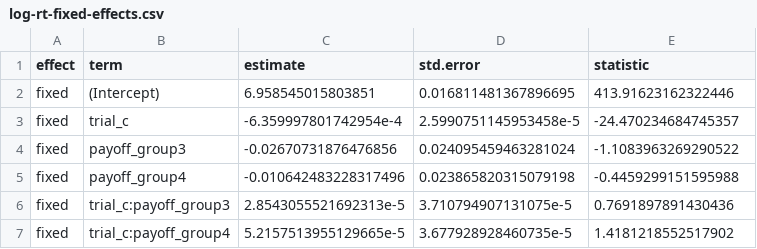
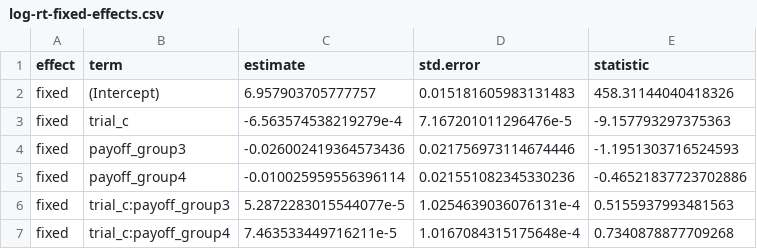
Before and after one commit to erfanjaripour/trial-by-trial-behavioral-adaptation, a CSV file: results/tables/log-rt-fixed-effects.csv, drawn as a sheet.

```diff
--- a/results/tables/log-rt-fixed-effects.csv
+++ b/results/tables/log-rt-fixed-effects.csv
@@ -1,7 +1,7 @@
 effect,term,estimate,std.error,statistic
-fixed,(Intercept),6.958545015803851,0.016811481367896695,413.91623162322446
-fixed,trial_c,-6.359997801742954e-4,2.5990751145953458e-5,-24.470234684745357
-fixed,payoff_group3,-0.02670731876476856,0.024095459463281024,-1.1083963269290522
-fixed,payoff_group4,-0.010642483228317496,0.023865820315079198,-0.4459299151595988
-fixed,trial_c:payoff_group3,2.8543055521692313e-5,3.710794907131075e-5,0.7691897891430436
-fixed,trial_c:payoff_group4,5.2157513955129665e-5,3.677928928460735e-5,1.4181218552517902
+fixed,(Intercept),6.957903705777757,0.015181605983131483,458.31144040418326
+fixed,trial_c,-6.563574538219279e-4,7.167201011296476e-5,-9.157793297375363
+fixed,payoff_group3,-0.026002419364573436,0.021756973114674446,-1.1951303716524593
+fixed,payoff_group4,-0.010025959556396114,0.021551082345330236,-0.46521837723702886
+fixed,trial_c:payoff_group3,5.2872283015544077e-5,1.0254639036076131e-4,0.5155937993481563
+fixed,trial_c:payoff_group4,7.463533449716211e-5,1.0167084315175648e-4,0.7340878877709268
```
Also changed, not shown: results/tables/log-rt-confidence-intervals.csv, results/tables/log-rt-model-comparison.csv, 33 other files.
